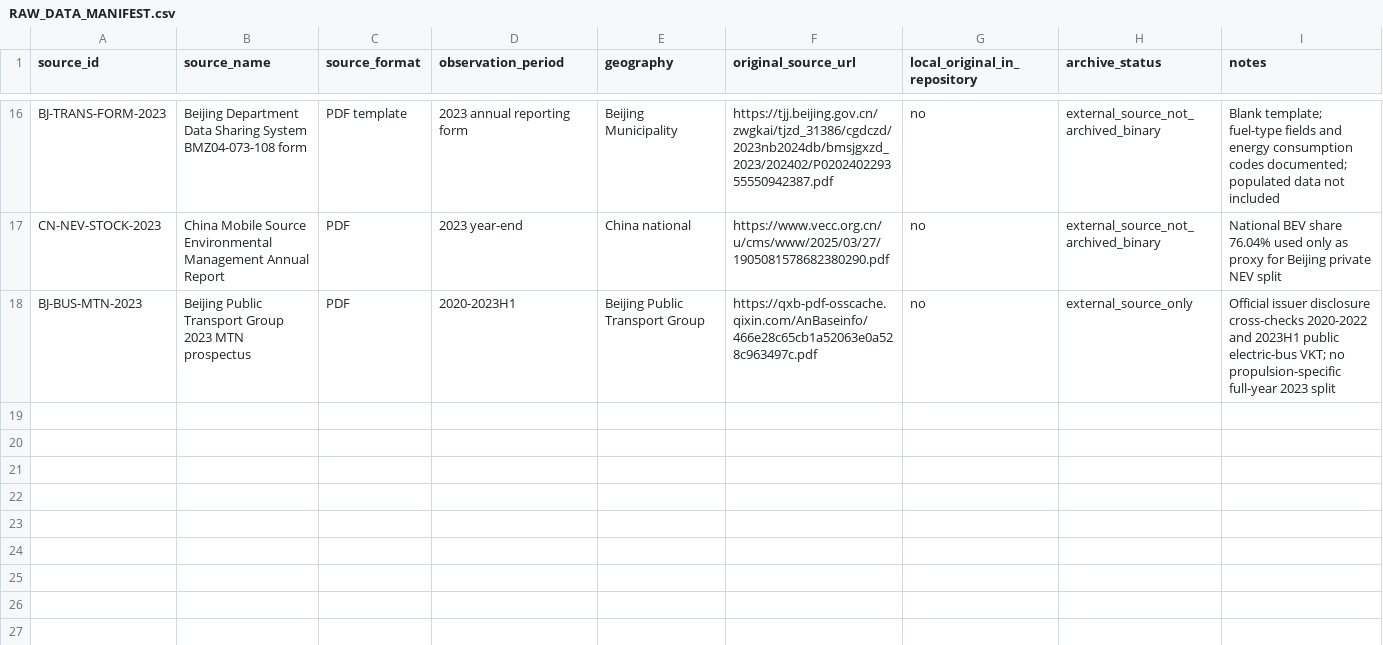
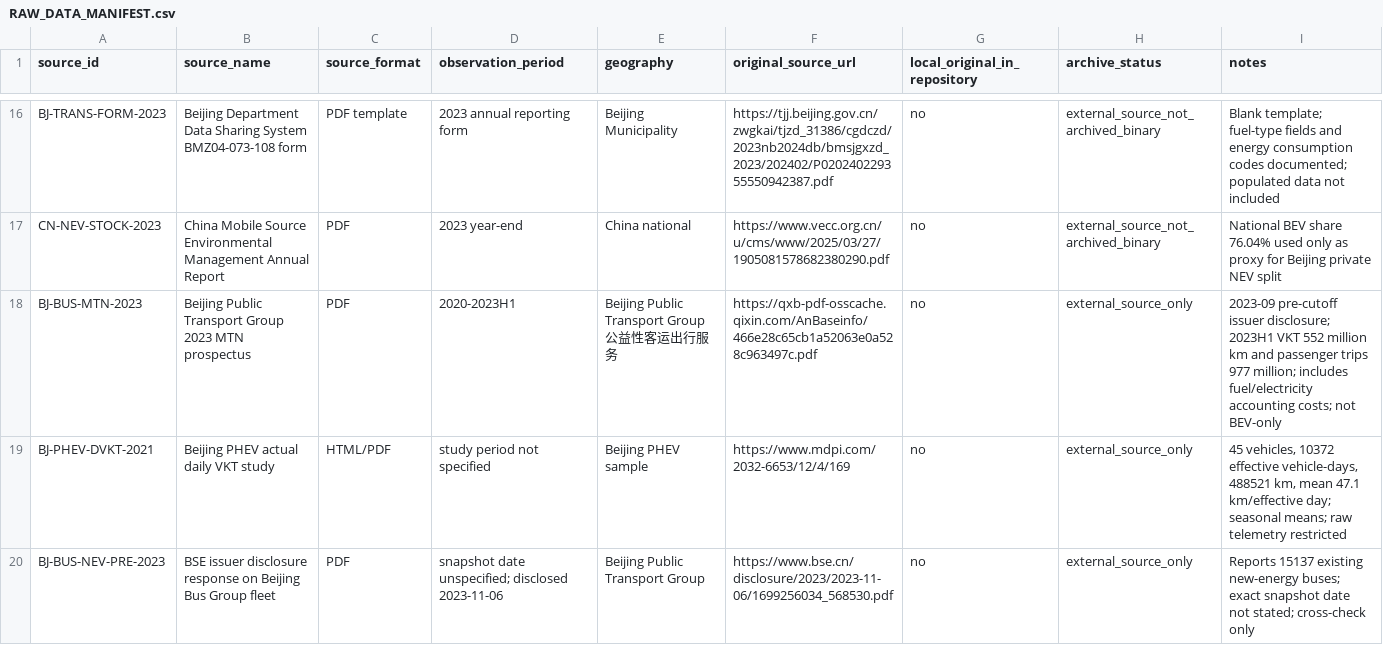
Before and after one commit to Alias0000001/APMCM-2023-C-Q5-Beijing, a CSV file: 01_Raw_Data/RAW_DATA_MANIFEST.csv, drawn as a sheet; only a part is shown, gaps mark what is left out; the diff covers the shown part only.

Commit message:
Record round-3 alternative sources and download limitations

```diff
--- a/01_Raw_Data/RAW_DATA_MANIFEST.csv
+++ b/01_Raw_Data/RAW_DATA_MANIFEST.csv
@@ -17,2 +17,4 @@ BJ-TRANS-FORM-2023,Beijing Department Data Sharing System BMZ04-073-108 form,PDF
 CN-NEV-STOCK-2023,China Mobile Source Environmental Management Annual Report,PDF,2023 year-end,China national,https://www.vecc.org.cn/u/cms/www/2025/03/27/1905081578682380290.pdf,no,external_source_not_archived_binary,National BEV share 76.04% used only as proxy for Beijing private NEV split
-BJ-BUS-MTN-2023,Beijing Public Transport Group 2023 MTN prospectus,PDF,2020-2023H1,Beijing Public Transport Group,https://qxb-pdf-osscache.qixin.com/AnBaseinfo/466e28c65cb1a52063e0a528c963497c.pdf,no,external_source_only,Official issuer disclosure cross-checks 2020-2022 and 2023H1 public electric-bus VKT; no propulsion-specific full-year 2023 split
+BJ-BUS-MTN-2023,Beijing Public Transport Group 2023 MTN prospectus,PDF,2020-2023H1,Beijing Public Transport Group公益性客运出行服务,https://qxb-pdf-osscache.qixin.com/AnBaseinfo/466e28c65cb1a52063e0a528c963497c.pdf,no,external_source_only,2023-09 pre-cutoff issuer disclosure; 2023H1 VKT 552 million km and passenger trips 977 million; includes fuel/electricity accounting costs; not BEV-only
+"BJ-PHEV-DVKT-2021","Beijing PHEV actual daily VKT study","HTML/PDF","study period not specified","Beijing PHEV sample","https://www.mdpi.com/2032-6653/12/4/169","no","external_source_only","45 vehicles, 10372 effective vehicle-days, 488521 km, mean 47.1 km/effective day; seasonal means; raw telemetry restricted"
+"BJ-BUS-NEV-PRE-2023","BSE issuer disclosure response on Beijing Bus Group fleet","PDF","snapshot date unspecified; disclosed 2023-11-06","Beijing Public Transport Group","https://www.bse.cn/disclosure/2023/2023-11-06/1699256034_568530.pdf","no","external_source_only","Reports 15137 existing new-energy buses; exact snapshot date not stated; cross-check only"
```
Also changed, not shown: 3 added rows and 2 edited cells elsewhere in this file.
